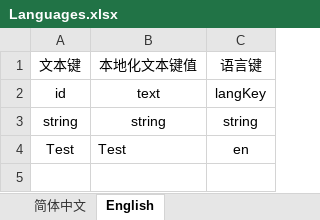
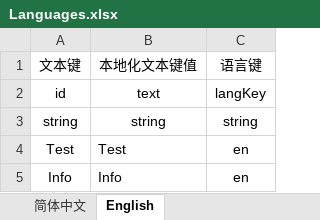
Before and after one commit to mook-wenyu/SimpleToolkits, an Excel workbook: Assets/ExcelConfigs/Languages.xlsx, sheet English, drawn as a sheet; values as stored, in another font and other column widths than the file's, no borders; the diff names each change by its address in the sheet, - before the commit and + after, or states it on an @@ line.

```diff
--- a/Assets/ExcelConfigs/Languages.xlsx (sheet English)
+++ b/Assets/ExcelConfigs/Languages.xlsx (sheet English)
+row 5: Info | Info | en
```
Also changed, not shown: sheet 简体中文, 40 other files.
